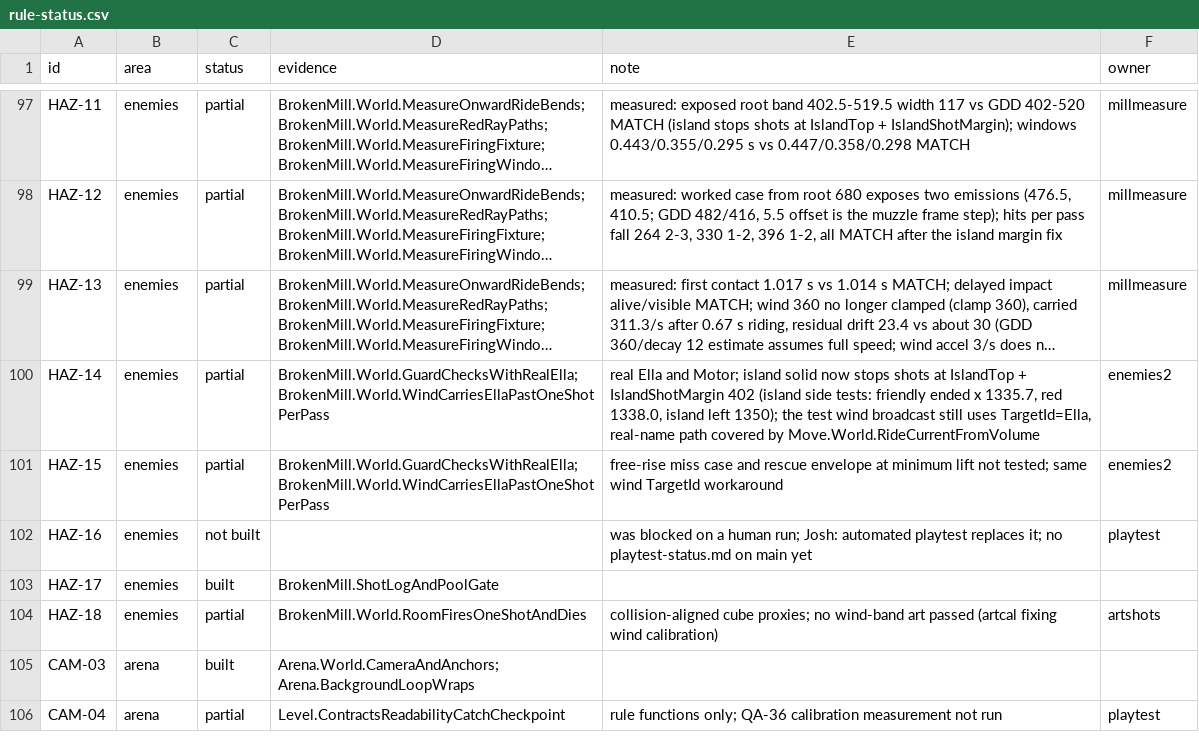
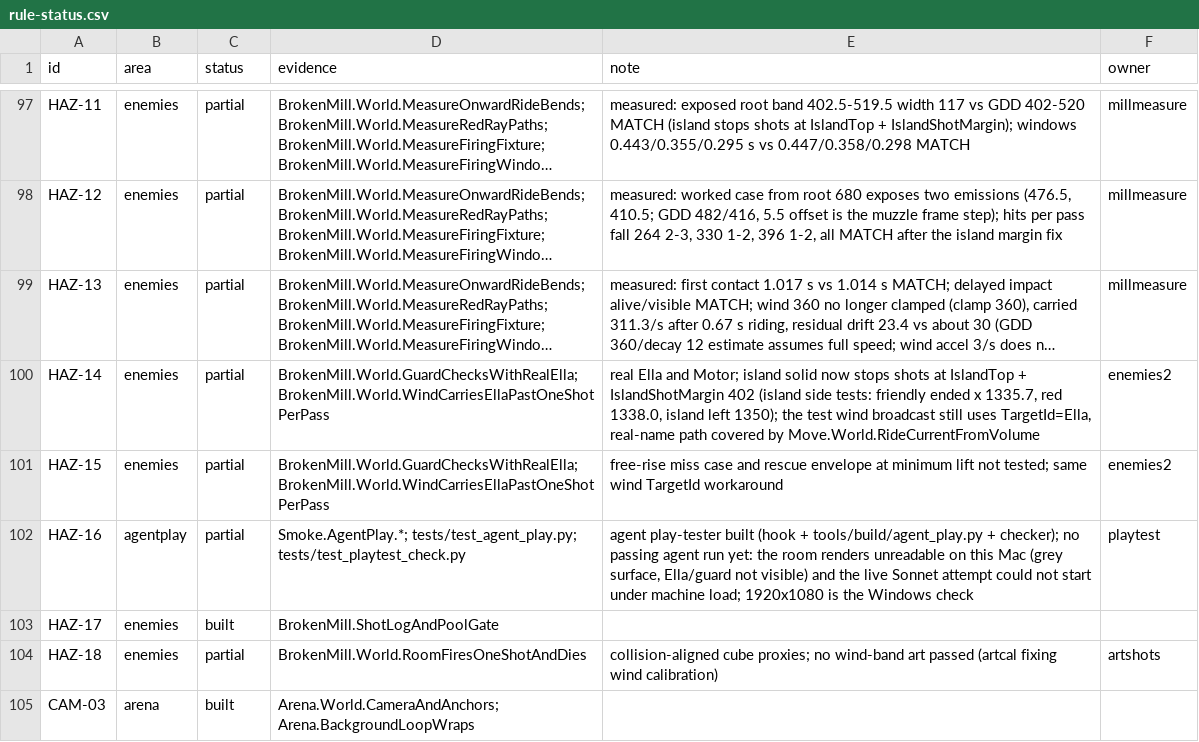
Before and after one commit to joshdrochon/UmbrellaElla, a CSV file: docs/build/rule-status.csv, drawn as a sheet; only a part is shown, gaps mark what is left out; the shorter side is filled out with more unchanged rows; long unchanged cells end in ….

```diff
--- a/docs/build/rule-status.csv
+++ b/docs/build/rule-status.csv
@@ -101,3 +101,3 @@ HAZ-14,enemies,partial,BrokenMill.World.GuardChecksWithRealElla; BrokenMill.Worl
 HAZ-15,enemies,partial,BrokenMill.World.GuardChecksWithRealElla; BrokenMill.World.WindCarriesEllaPastOneShotPerPass,free-rise miss case and rescue envelope at minimum lift not tested; same wind TargetId workaround,enemies2
-HAZ-16,enemies,not built,,was blocked on a human run; Josh: automated playtest replaces it; no playtest-status.md on main yet,playtest
+HAZ-16,agentplay,partial,Smoke.AgentPlay.*; tests/test_agent_play.py; tests/test_playtest_check.py,"agent play-tester built (hook + tools/build/agent_play.py + checker); no passing agent run yet: the room renders unreadable on this Mac (grey surface, Ella/guard not visible) and the live Sonnet attempt could not start under machine load; 1920x1080 is the Windows check",playtest
 HAZ-17,enemies,built,BrokenMill.ShotLogAndPoolGate,,
```
Also changed, not shown: 2 other files.
